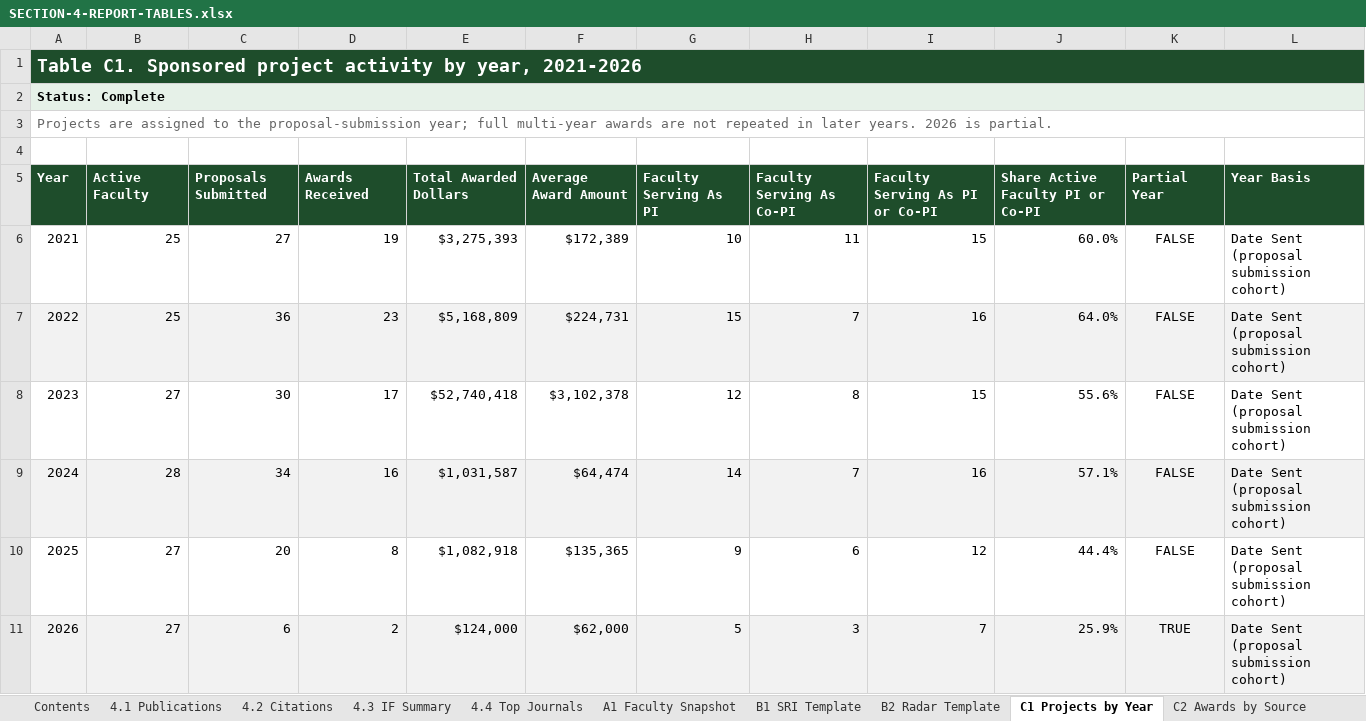
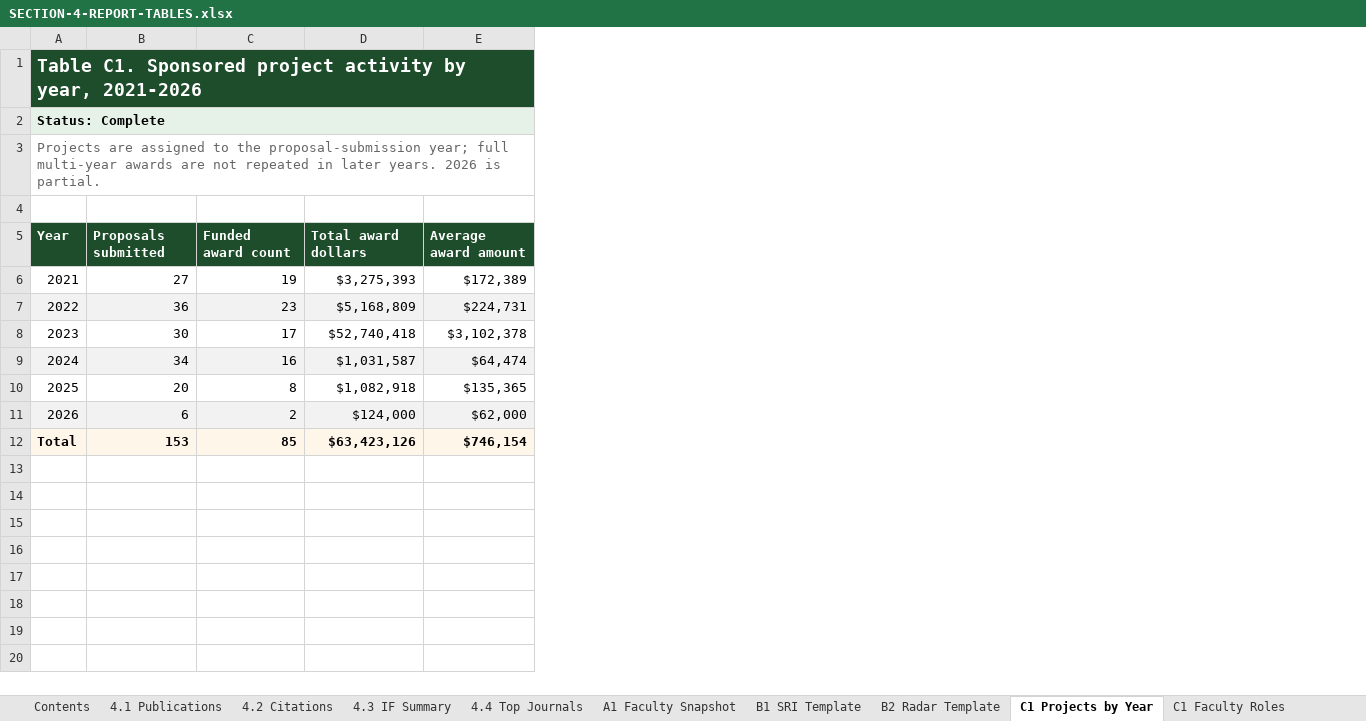
Before and after one commit to laurenchenarides/dare_research, an Excel workbook: output/SECTION-4-REPORT-TABLES.xlsx, sheet C1 Projects by Year, drawn as a sheet; values as stored, in another font and other column widths than the file's, no borders; removed rows and columns are numbered as before the commit, all else as after; the diff names each change by its address in the sheet, - before the commit and + after, or states it on an @@ line.

Commit message:
Update publication and award data; add new grant reporting and department awards files
- Updated `table_D4b_citations_by_publication_year.csv` to include total citations.
- Revised `table_F1_faculty_research_awards.csv` to specify competitive designations for awards.
- Modified `table_F2_grad_committee_mentoring_activity.csv` to reflect changes in committee memberships.
- Adjusted `table_G1_student_engagement_partial.csv` to correct student engagement data for 2026.
- Added new files: `grant_reporting_window_difference.csv` and `grant_total_reconciliation.csv` for grant reporting analysis.
- Introduced `table_F0_department_awards_by_year.csv` to track departmental awards over the years.

```diff
--- a/output/SECTION-4-REPORT-TABLES.xlsx (sheet C1 Projects by Year)
+++ b/output/SECTION-4-REPORT-TABLES.xlsx (sheet C1 Projects by Year)
+sheet tab: C1 Faculty Roles
-column B, rows 6-11: 25 | 25 | 27 | 28 | 27 | 27
-column G, rows 6-11: 10 | 15 | 12 | 14 | 9 | 5
-column H, rows 6-11: 11 | 7 | 8 | 7 | 6 | 3
-column I, rows 6-11: 15 | 16 | 15 | 16 | 12 | 7
-column J, rows 6-11: 60.0% | 64.0% | 55.6% | 57.1% | 44.4% | 25.9%
-column K, rows 6-11: FALSE | FALSE | FALSE | FALSE | FALSE | TRUE
-column L, rows 6-11: all Date Sent (proposal submission cohort)
-row 5: Year | Active Faculty | Proposals Submitted | Awards Received | Total Awarded Dollars | Average Award Amount | Faculty Serving As PI | Faculty Serving As Co-PI | Faculty Serving As PI or Co-PI | Share Active Faculty PI or Co-PI | Partial Year | Year Basis
+row 5: Year | Proposals submitted | Funded award count | Total award dollars | Average award amount
+row 12: Total | 153 | 85 | $63,423,126 | $746,154
```
Also changed, not shown: sheet C2 Awards by Source, sheet F2 Grad Committees, sheet F1 Awards, sheet 4.2 Citations, sheet Contents, sheet 4.3 IF Summary, 1 more sheet, other sheet tabs, data/awards.xlsx, data/grad_committee_membership.xlsx, 20 other files.
